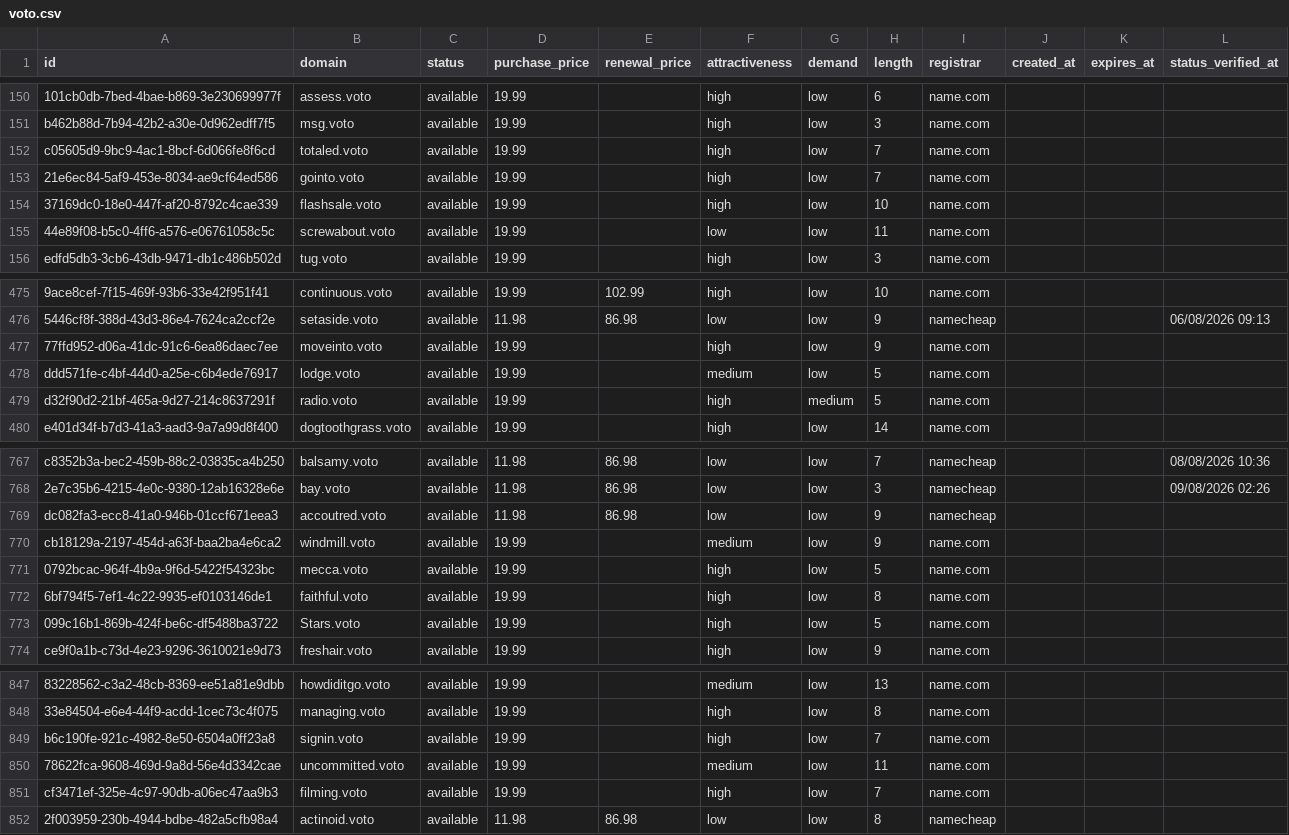
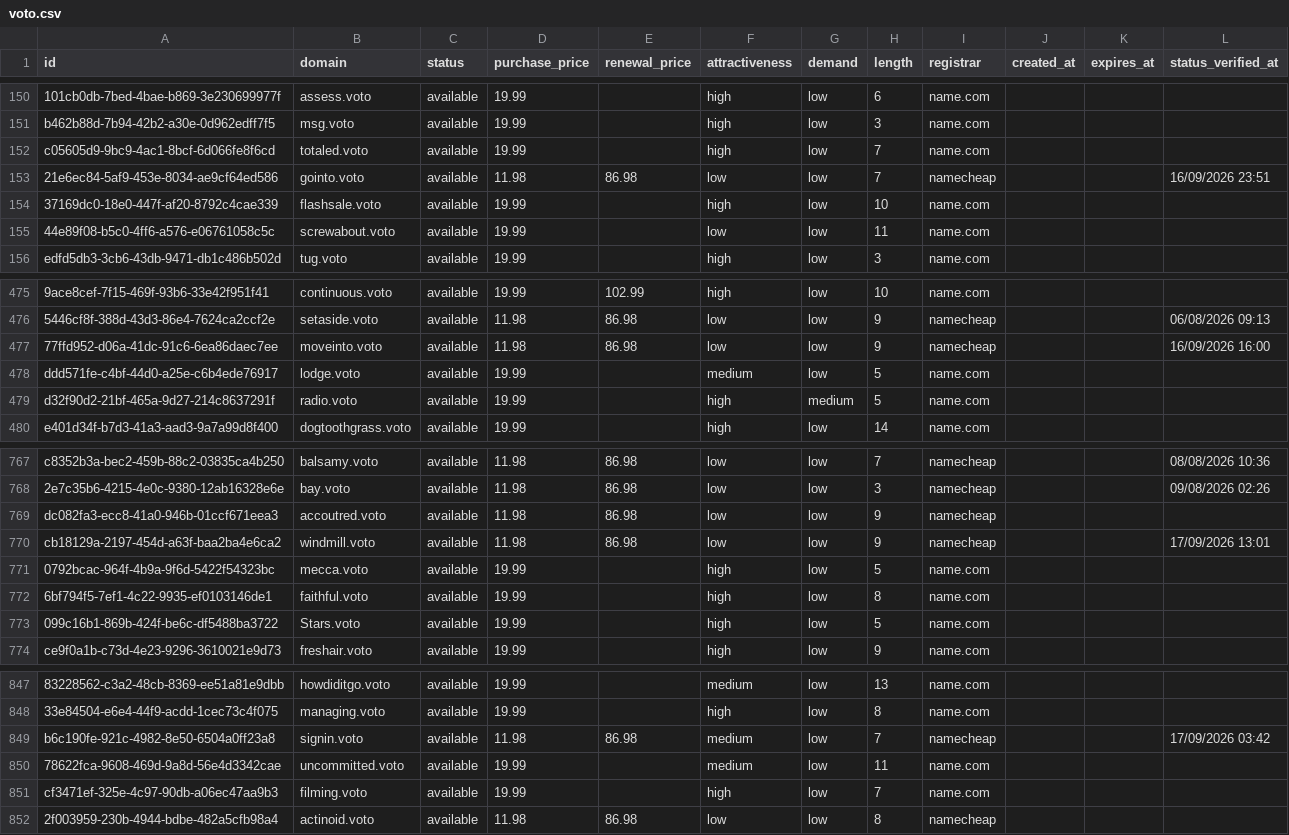
Before and after one commit to UniqueDomains/voto-oneword-domains, a CSV file: voto.csv, drawn as a sheet; only a part is shown, gaps mark what is left out; the diff names each change by its address in the sheet, - before the commit and + after, or states it on an @@ line.

Commit message:
Domains update

```diff
--- a/voto.csv
+++ b/voto.csv
-D153 (purchase_price): 19.99
+D153 (purchase_price): 11.98
-E153 (renewal_price): (empty)
+E153 (renewal_price): 86.98
-F153 (attractiveness): high
+F153 (attractiveness): low
-I153 (registrar): name.com
+I153 (registrar): namecheap
-L153 (status_verified_at): (empty)
+L153 (status_verified_at): 16/09/2026 23:51
-D477 (purchase_price): 19.99
+D477 (purchase_price): 11.98
-E477 (renewal_price): (empty)
+E477 (renewal_price): 86.98
-F477 (attractiveness): high
+F477 (attractiveness): low
-I477 (registrar): name.com
+I477 (registrar): namecheap
-L477 (status_verified_at): (empty)
+L477 (status_verified_at): 16/09/2026 16:00
-D770 (purchase_price): 19.99
+D770 (purchase_price): 11.98
-E770 (renewal_price): (empty)
+E770 (renewal_price): 86.98
-F770 (attractiveness): medium
+F770 (attractiveness): low
-I770 (registrar): name.com
+I770 (registrar): namecheap
-L770 (status_verified_at): (empty)
+L770 (status_verified_at): 17/09/2026 13:01
-D849 (purchase_price): 19.99
+D849 (purchase_price): 11.98
-E849 (renewal_price): (empty)
+E849 (renewal_price): 86.98
-F849 (attractiveness): high
+F849 (attractiveness): medium
-I849 (registrar): name.com
+I849 (registrar): namecheap
-L849 (status_verified_at): (empty)
+L849 (status_verified_at): 17/09/2026 03:42
```
Also changed, not shown: 4 other files.
